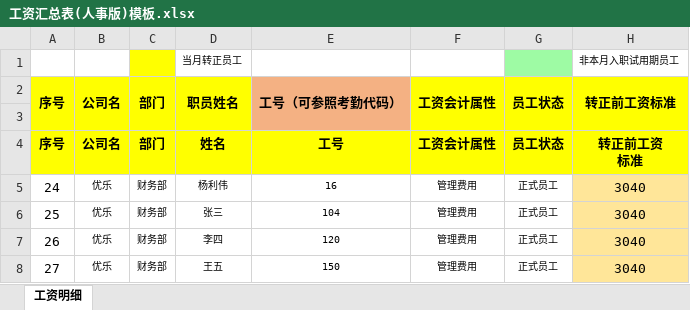
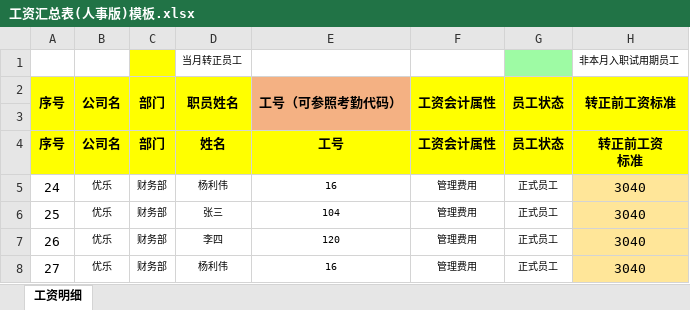
Before and after one commit to yanglw115/Softwares, an Excel workbook: QT/Qt/CureOffice/Installs/data/工资汇总表(人事版)模板.xlsx, sheet 工资明细, drawn as a sheet; only a part is shown; values as stored, in another font and other column widths than the file's, no borders; the diff names each change by its address in the sheet, - before the commit and + after, or states it on an @@ line.

```diff
--- a/QT/Qt/CureOffice/Installs/data/工资汇总表(人事版)模板.xlsx (sheet 工资明细)
+++ b/QT/Qt/CureOffice/Installs/data/工资汇总表(人事版)模板.xlsx (sheet 工资明细)
-D8 (职员姓名): 王五
+D8 (职员姓名): 杨利伟
-E8 (工号（可参照考勤代码）): 150
+E8 (工号（可参照考勤代码）): 16
```
Also changed, not shown: 3 other files.
